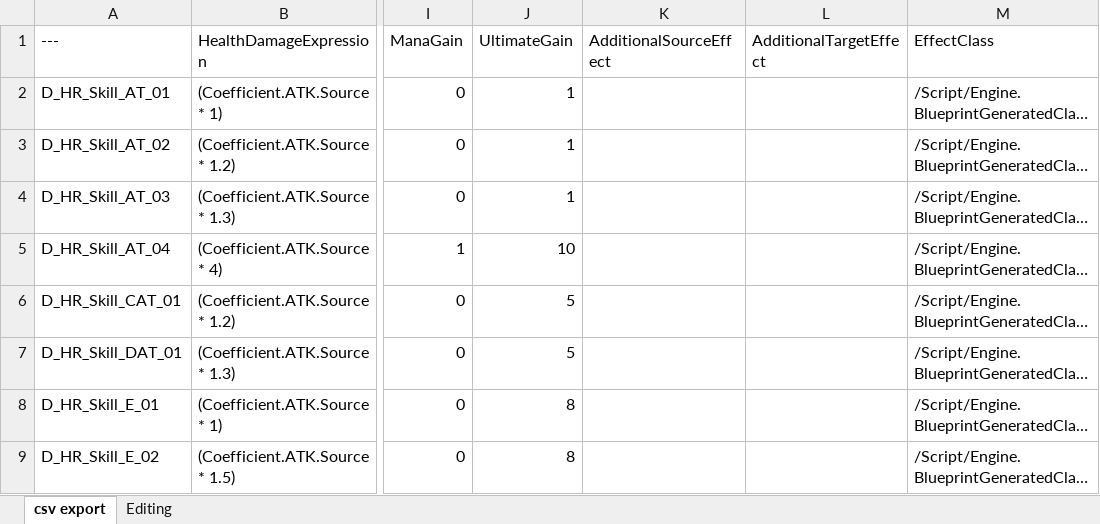
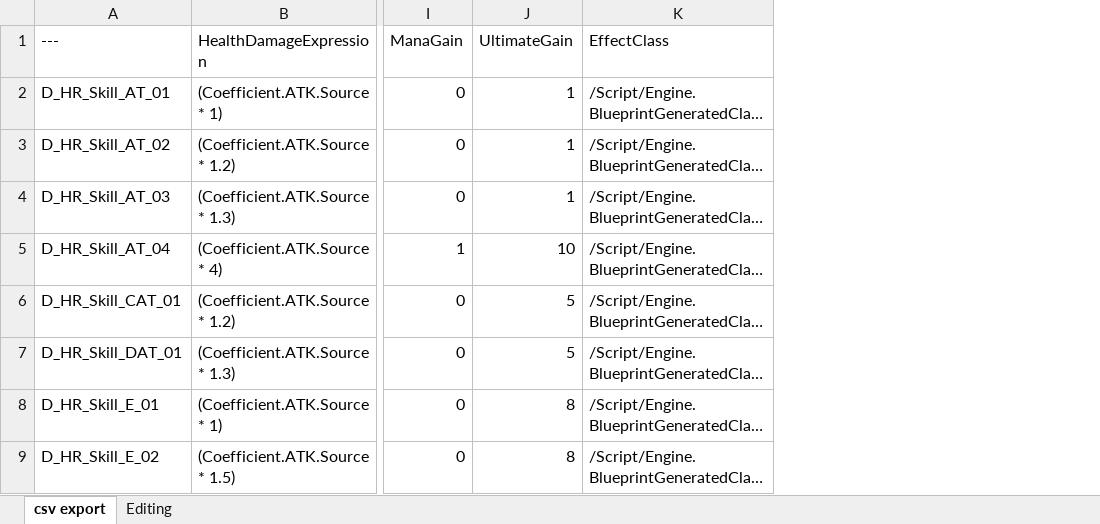
Before and after one commit to Woogl/ProjectRS, an Excel workbook: Content/Table/DT_Damage.xlsx, sheet csv export, drawn as a sheet; only a part is shown, gaps mark what is left out; long unchanged cells end in …; values as stored, in another font and other column widths than the file's, no borders; table styles not drawn; the diff names each change by its address in the sheet, - before the commit and + after, or states it on an @@ line.

```diff
--- a/Content/Table/DT_Damage.xlsx (sheet csv export)
+++ b/Content/Table/DT_Damage.xlsx (sheet csv export)
-column K (AdditionalSourceEffect), empty
-column L (AdditionalTargetEffect), empty
```
Also changed, not shown: sheet Editing, formulas that keep their value, 28 other files.
